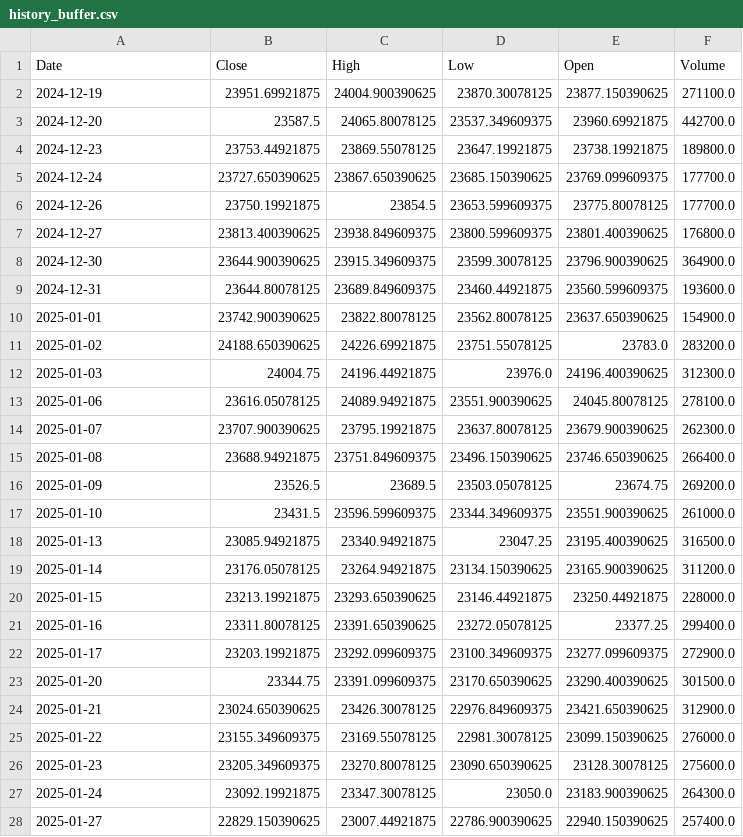
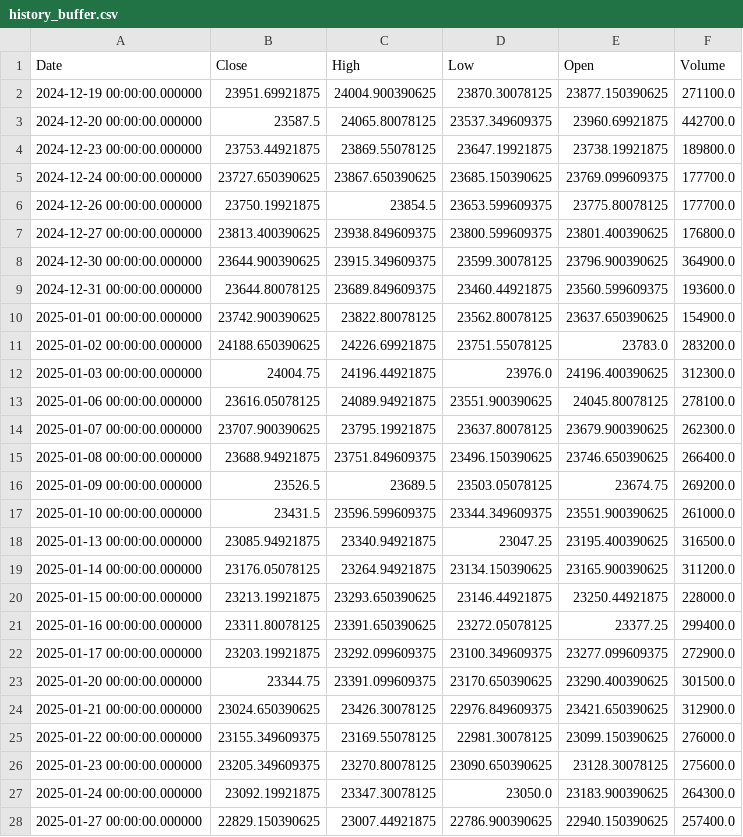
Before and after one commit to Rajhans-123/stock-price, a CSV file: history_buffer.csv, drawn as a sheet; only a part is shown; the diff covers the shown part only.

```diff
--- a/history_buffer.csv
+++ b/history_buffer.csv
@@ -1,28 +1,28 @@
 Date,Close,High,Low,Open,Volume
-2024-12-19,23951.69921875,24004.900390625,23870.30078125,23877.150390625,271100.0
-2024-12-20,23587.5,24065.80078125,23537.349609375,23960.69921875,442700.0
-2024-12-23,23753.44921875,23869.55078125,23647.19921875,23738.19921875,189800.0
-2024-12-24,23727.650390625,23867.650390625,23685.150390625,23769.099609375,177700.0
-2024-12-26,23750.19921875,23854.5,23653.599609375,23775.80078125,177700.0
-2024-12-27,23813.400390625,23938.849609375,23800.599609375,23801.400390625,176800.0
-2024-12-30,23644.900390625,23915.349609375,23599.30078125,23796.900390625,364900.0
-2024-12-31,23644.80078125,23689.849609375,23460.44921875,23560.599609375,193600.0
-2025-01-01,23742.900390625,23822.80078125,23562.80078125,23637.650390625,154900.0
-2025-01-02,24188.650390625,24226.69921875,23751.55078125,23783.0,283200.0
-2025-01-03,24004.75,24196.44921875,23976.0,24196.400390625,312300.0
-2025-01-06,23616.05078125,24089.94921875,23551.900390625,24045.80078125,278100.0
-2025-01-07,23707.900390625,23795.19921875,23637.80078125,23679.900390625,262300.0
-2025-01-08,23688.94921875,23751.849609375,23496.150390625,23746.650390625,266400.0
-2025-01-09,23526.5,23689.5,23503.05078125,23674.75,269200.0
-2025-01-10,23431.5,23596.599609375,23344.349609375,23551.900390625,261000.0
-2025-01-13,23085.94921875,23340.94921875,23047.25,23195.400390625,316500.0
-2025-01-14,23176.05078125,23264.94921875,23134.150390625,23165.900390625,311200.0
-2025-01-15,23213.19921875,23293.650390625,23146.44921875,23250.44921875,228000.0
-2025-01-16,23311.80078125,23391.650390625,23272.05078125,23377.25,299400.0
-2025-01-17,23203.19921875,23292.099609375,23100.349609375,23277.099609375,272900.0
-2025-01-20,23344.75,23391.099609375,23170.650390625,23290.400390625,301500.0
-2025-01-21,23024.650390625,23426.30078125,22976.849609375,23421.650390625,312900.0
-2025-01-22,23155.349609375,23169.55078125,22981.30078125,23099.150390625,276000.0
-2025-01-23,23205.349609375,23270.80078125,23090.650390625,23128.30078125,275600.0
-2025-01-24,23092.19921875,23347.30078125,23050.0,23183.900390625,264300.0
-2025-01-27,22829.150390625,23007.44921875,22786.900390625,22940.150390625,257400.0
+2024-12-19 00:00:00.000000,23951.69921875,24004.900390625,23870.30078125,23877.150390625,271100.0
+2024-12-20 00:00:00.000000,23587.5,24065.80078125,23537.349609375,23960.69921875,442700.0
+2024-12-23 00:00:00.000000,23753.44921875,23869.55078125,23647.19921875,23738.19921875,189800.0
+2024-12-24 00:00:00.000000,23727.650390625,23867.650390625,23685.150390625,23769.099609375,177700.0
+2024-12-26 00:00:00.000000,23750.19921875,23854.5,23653.599609375,23775.80078125,177700.0
+2024-12-27 00:00:00.000000,23813.400390625,23938.849609375,23800.599609375,23801.400390625,176800.0
+2024-12-30 00:00:00.000000,23644.900390625,23915.349609375,23599.30078125,23796.900390625,364900.0
+2024-12-31 00:00:00.000000,23644.80078125,23689.849609375,23460.44921875,23560.599609375,193600.0
+2025-01-01 00:00:00.000000,23742.900390625,23822.80078125,23562.80078125,23637.650390625,154900.0
+2025-01-02 00:00:00.000000,24188.650390625,24226.69921875,23751.55078125,23783.0,283200.0
+2025-01-03 00:00:00.000000,24004.75,24196.44921875,23976.0,24196.400390625,312300.0
+2025-01-06 00:00:00.000000,23616.05078125,24089.94921875,23551.900390625,24045.80078125,278100.0
+2025-01-07 00:00:00.000000,23707.900390625,23795.19921875,23637.80078125,23679.900390625,262300.0
+2025-01-08 00:00:00.000000,23688.94921875,23751.849609375,23496.150390625,23746.650390625,266400.0
+2025-01-09 00:00:00.000000,23526.5,23689.5,23503.05078125,23674.75,269200.0
+2025-01-10 00:00:00.000000,23431.5,23596.599609375,23344.349609375,23551.900390625,261000.0
+2025-01-13 00:00:00.000000,23085.94921875,23340.94921875,23047.25,23195.400390625,316500.0
+2025-01-14 00:00:00.000000,23176.05078125,23264.94921875,23134.150390625,23165.900390625,311200.0
+2025-01-15 00:00:00.000000,23213.19921875,23293.650390625,23146.44921875,23250.44921875,228000.0
+2025-01-16 00:00:00.000000,23311.80078125,23391.650390625,23272.05078125,23377.25,299400.0
+2025-01-17 00:00:00.000000,23203.19921875,23292.099609375,23100.349609375,23277.099609375,272900.0
+2025-01-20 00:00:00.000000,23344.75,23391.099609375,23170.650390625,23290.400390625,301500.0
+2025-01-21 00:00:00.000000,23024.650390625,23426.30078125,22976.849609375,23421.650390625,312900.0
+2025-01-22 00:00:00.000000,23155.349609375,23169.55078125,22981.30078125,23099.150390625,276000.0
+2025-01-23 00:00:00.000000,23205.349609375,23270.80078125,23090.650390625,23128.30078125,275600.0
+2025-01-24 00:00:00.000000,23092.19921875,23347.30078125,23050.0,23183.900390625,264300.0
+2025-01-27 00:00:00.000000,22829.150390625,23007.44921875,22786.900390625,22940.150390625,257400.0
```
Also changed, not shown: 2 removed rows and 21 edited cells elsewhere in this file, 2 other files.
